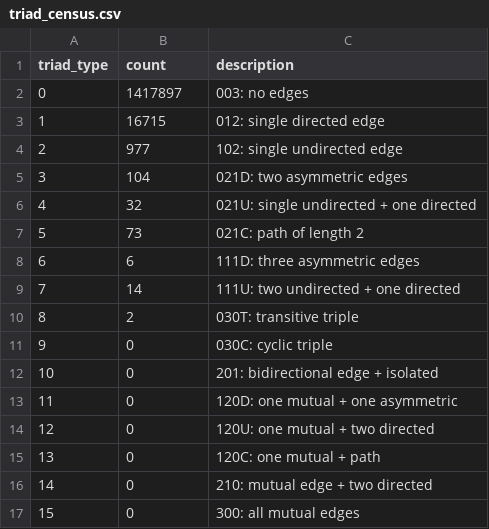
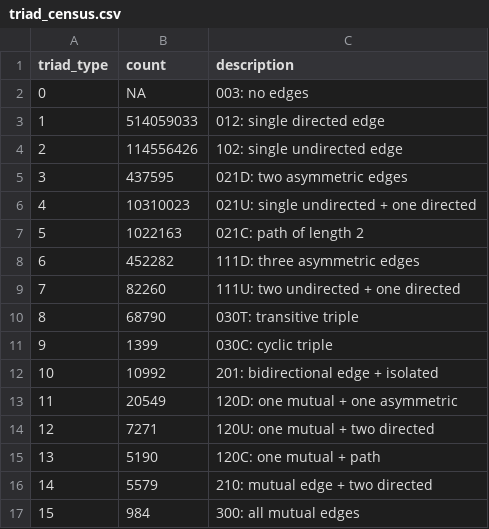
Before and after one commit to sba22230/BlueSkyNetWorks, a CSV file: graphs/triad_census.csv, drawn as a sheet.

```diff
--- a/graphs/triad_census.csv
+++ b/graphs/triad_census.csv
@@ -1,17 +1,17 @@
 triad_type,count,description
-0,1417897,003: no edges
-1,16715,012: single directed edge
-2,977,102: single undirected edge
-3,104,021D: two asymmetric edges
-4,32,021U: single undirected + one directed
-5,73,021C: path of length 2
-6,6,111D: three asymmetric edges
-7,14,111U: two undirected + one directed
-8,2,030T: transitive triple
-9,0,030C: cyclic triple
-10,0,201: bidirectional edge + isolated
-11,0,120D: one mutual + one asymmetric
-12,0,120U: one mutual + two directed
-13,0,120C: one mutual + path
-14,0,210: mutual edge + two directed
-15,0,300: all mutual edges
+0,NA,003: no edges
+1,514059033,012: single directed edge
+2,114556426,102: single undirected edge
+3,437595,021D: two asymmetric edges
+4,10310023,021U: single undirected + one directed
+5,1022163,021C: path of length 2
+6,452282,111D: three asymmetric edges
+7,82260,111U: two undirected + one directed
+8,68790,030T: transitive triple
+9,1399,030C: cyclic triple
+10,10992,201: bidirectional edge + isolated
+11,20549,120D: one mutual + one asymmetric
+12,7271,120U: one mutual + two directed
+13,5190,120C: one mutual + path
+14,5579,210: mutual edge + two directed
+15,984,300: all mutual edges
```
Also changed, not shown: graphs/network_metrics.csv, 8 other files.
